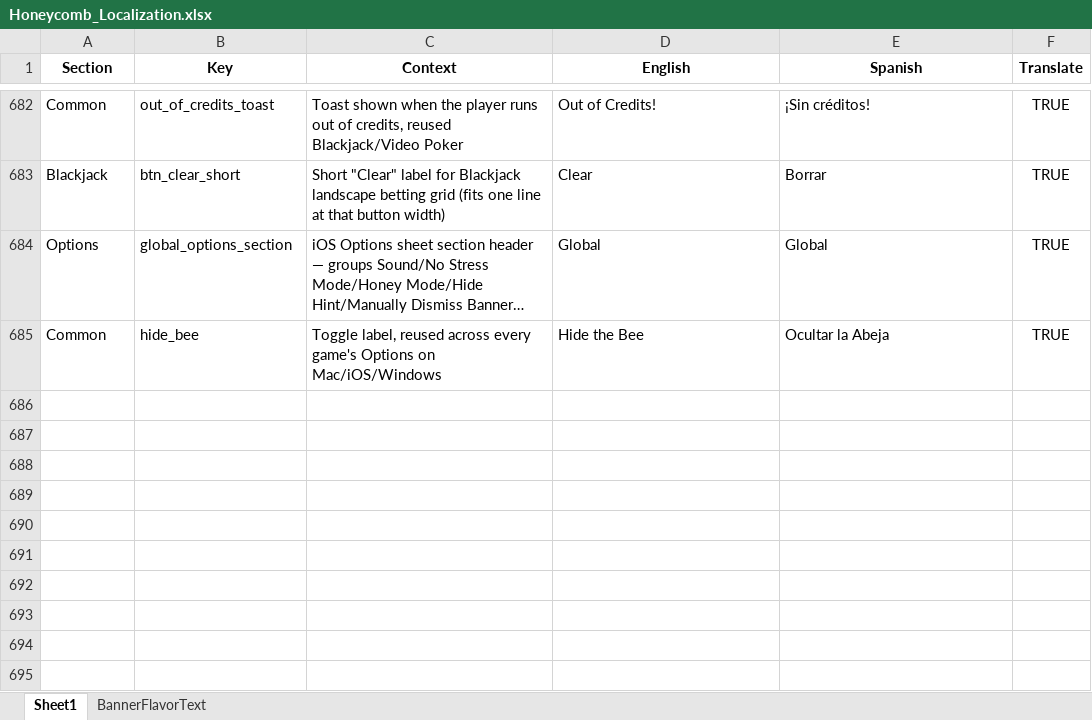
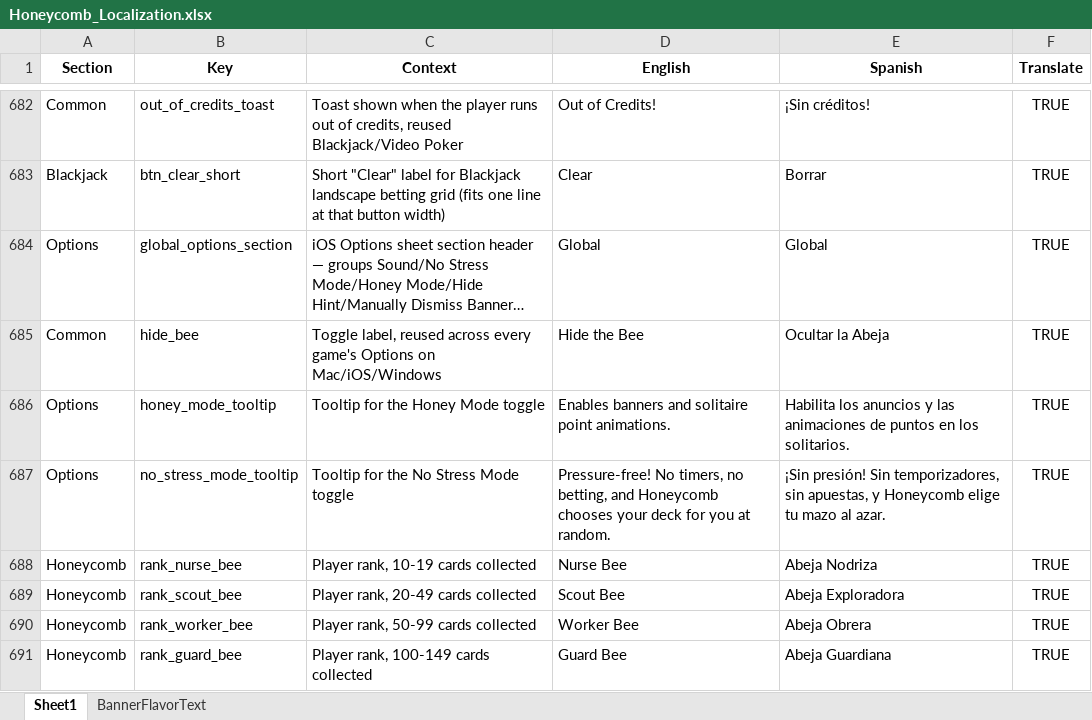
Before and after one commit to ohrealleah-lab/Honeycomb, an Excel workbook: tools/Honeycomb_Localization.xlsx, sheet Sheet1, drawn as a sheet; only a part is shown, gaps mark what is left out; long unchanged cells end in …; values as stored, in another font and other column widths than the file's, no borders; the diff covers the shown part only; the diff names each change by its address in the sheet, - before the commit and + after, or states it on an @@ line.

```diff
--- a/tools/Honeycomb_Localization.xlsx (sheet Sheet1)
+++ b/tools/Honeycomb_Localization.xlsx (sheet Sheet1)
+row 686: Options | honey_mode_tooltip | Tooltip for the Honey Mode toggle | Enables banners and solitaire point animations. | Habilita los anuncios y las animaciones de puntos en los solitarios. | TRUE
+row 687: Options | no_stress_mode_tooltip | Tooltip for the No Stress Mode toggle | Pressure-free! No timers, no betting, and Honeycomb chooses your deck for you at random. | ¡Sin presión! Sin temporizadores, sin apuestas, y Honeycomb elige tu mazo al azar. | TRUE
+row 688: Honeycomb | rank_nurse_bee | Player rank, 10-19 cards collected | Nurse Bee | Abeja Nodriza | TRUE
+row 689: Honeycomb | rank_scout_bee | Player rank, 20-49 cards collected | Scout Bee | Abeja Exploradora | TRUE
+row 690: Honeycomb | rank_worker_bee | Player rank, 50-99 cards collected | Worker Bee | Abeja Obrera | TRUE
+row 691: Honeycomb | rank_guard_bee | Player rank, 100-149 cards collected | Guard Bee | Abeja Guardiana | TRUE
```
Also changed, not shown: 6 added rows and 5 edited cells elsewhere in this sheet, 8 other files.
